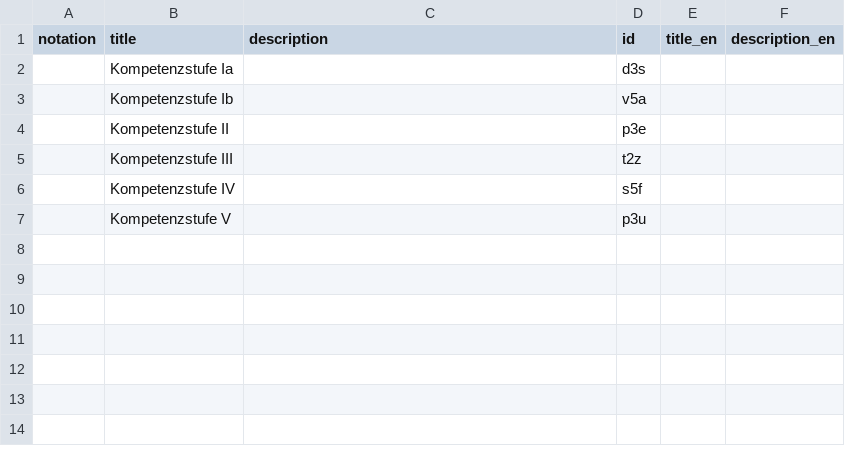
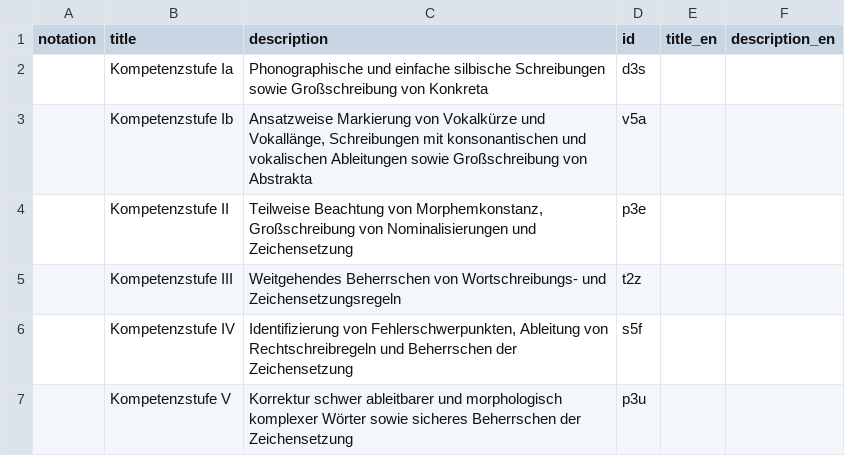
Before and after one commit to iqb-vocabs/v71, a CSV file: csv/di3_Deutsch_HSA_MSA_Orthografie.csv, drawn as a sheet.

```diff
--- a/csv/di3_Deutsch_HSA_MSA_Orthografie.csv
+++ b/csv/di3_Deutsch_HSA_MSA_Orthografie.csv
@@ -1,7 +1,7 @@
 "notation","title","description","id","title_en","description_en"
-"","Kompetenzstufe Ia","","d3s",,
-"","Kompetenzstufe Ib","","v5a",,
-"","Kompetenzstufe II","","p3e",,
-"","Kompetenzstufe III","","t2z",,
-"","Kompetenzstufe IV","","s5f",,
-"","Kompetenzstufe V","","p3u",,
+"","Kompetenzstufe Ia","Phonographische und einfache silbische Schreibungen sowie Großschreibung von Konkreta","d3s",,
+"","Kompetenzstufe Ib","Ansatzweise Markierung von Vokalkürze und Vokallänge, Schreibungen mit konsonantischen und vokalischen Ableitungen sowie Großschreibung von Abstrakta","v5a",,
+"","Kompetenzstufe II","Teilweise Beachtung von Morphemkonstanz, Großschreibung von Nominalisierungen und Zeichensetzung","p3e",,
+"","Kompetenzstufe III","Weitgehendes Beherrschen von Wortschreibungs- und Zeichensetzungsregeln","t2z",,
+"","Kompetenzstufe IV","Identifizierung von Fehlerschwerpunkten, Ableitung von Rechtschreibregeln und Beherrschen der Zeichensetzung","s5f",,
+"","Kompetenzstufe V","Korrektur schwer ableitbarer und morphologisch komplexer Wörter sowie sicheres Beherrschen der Zeichensetzung","p3u",,
```
Also changed, not shown: csv/mp1_Mathematik_Primar_Globalmodell.csv, 15 other files.
